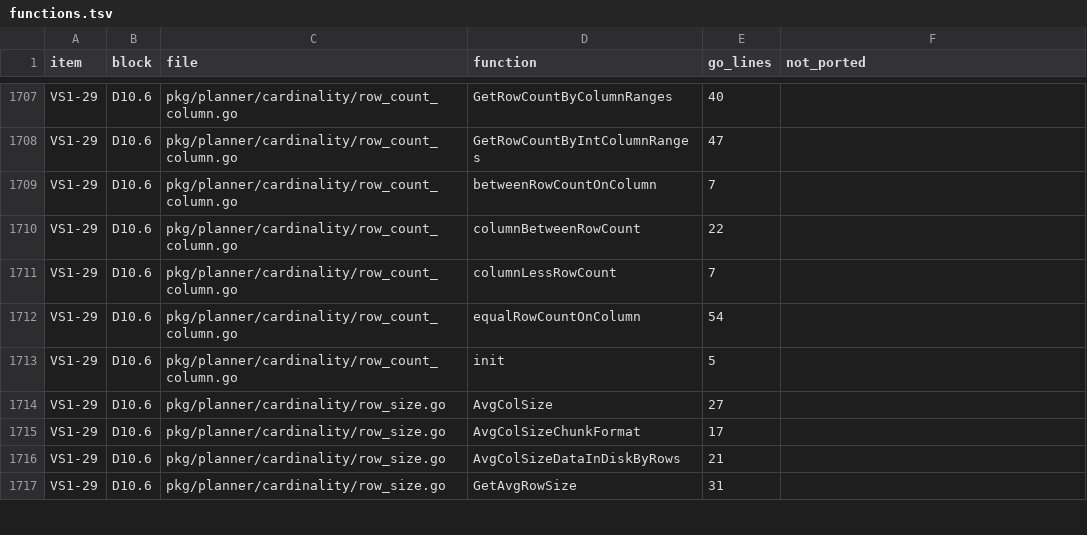
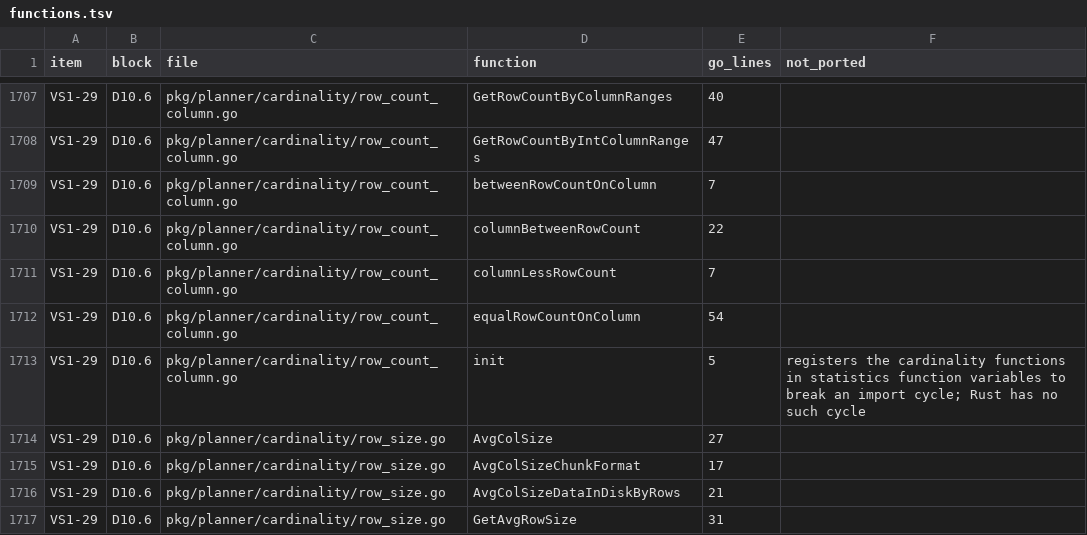
Before and after one commit to dulao5/tidb-rs, a TSV file: specs/VS1-vertical-slice/functions.tsv, drawn as a sheet; only a part is shown, gaps mark what is left out.

```diff
--- a/specs/VS1-vertical-slice/functions.tsv
+++ b/specs/VS1-vertical-slice/functions.tsv
@@ -1712,3 +1712,3 @@ VS1-29	D10.6	pkg/planner/cardinality/row_count_column.go	columnLessRowCount	7
 VS1-29	D10.6	pkg/planner/cardinality/row_count_column.go	equalRowCountOnColumn	54	
-VS1-29	D10.6	pkg/planner/cardinality/row_count_column.go	init	5	
+VS1-29	D10.6	pkg/planner/cardinality/row_count_column.go	init	5	registers the cardinality functions in statistics function variables to break an import cycle; Rust has no such cycle
 VS1-29	D10.6	pkg/planner/cardinality/row_size.go	AvgColSize	27	
```
Also changed, not shown: 39 other files.
